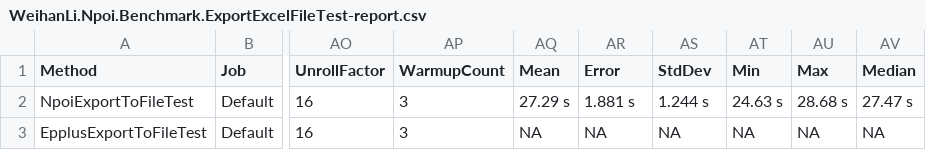
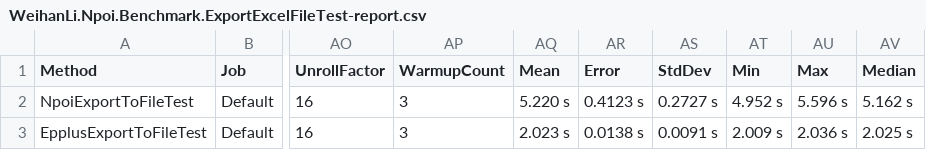
Before and after one commit to WeihanLi/WeihanLi.Npoi, a CSV file: perf/WeihanLi.Npoi.Benchmark/BenchmarkDotNet.Artifacts/results/WeihanLi.Npoi.Benchmark.ExportExcelFileTest-report.csv, drawn as a sheet; only a part is shown, gaps mark what is left out; the diff names each change by its address in the sheet, - before the commit and + after, or states it on an @@ line.

Commit message:
update perf test

```diff
--- a/perf/WeihanLi.Npoi.Benchmark/BenchmarkDotNet.Artifacts/results/WeihanLi.Npoi.Benchmark.ExportExcelFileTest-report.csv
+++ b/perf/WeihanLi.Npoi.Benchmark/BenchmarkDotNet.Artifacts/results/WeihanLi.Npoi.Benchmark.ExportExcelFileTest-report.csv
-AQ2 (Mean): 27.29 s
+AQ2 (Mean): 5.220 s
-AR2 (Error): 1.881 s
+AR2 (Error): 0.4123 s
-AS2 (StdDev): 1.244 s
+AS2 (StdDev): 0.2727 s
-AT2 (Min): 24.63 s
+AT2 (Min): 4.952 s
-AU2 (Max): 28.68 s
+AU2 (Max): 5.596 s
-AV2 (Median): 27.47 s
+AV2 (Median): 5.162 s
-AQ3 (Mean): NA
+AQ3 (Mean): 2.023 s
-AR3 (Error): NA
+AR3 (Error): 0.0138 s
-AS3 (StdDev): NA
+AS3 (StdDev): 0.0091 s
-AT3 (Min): NA
+AT3 (Min): 2.009 s
-AU3 (Max): NA
+AU3 (Max): 2.036 s
-AV3 (Median): NA
+AV3 (Median): 2.025 s
```
Also changed, not shown: 3 other files.
